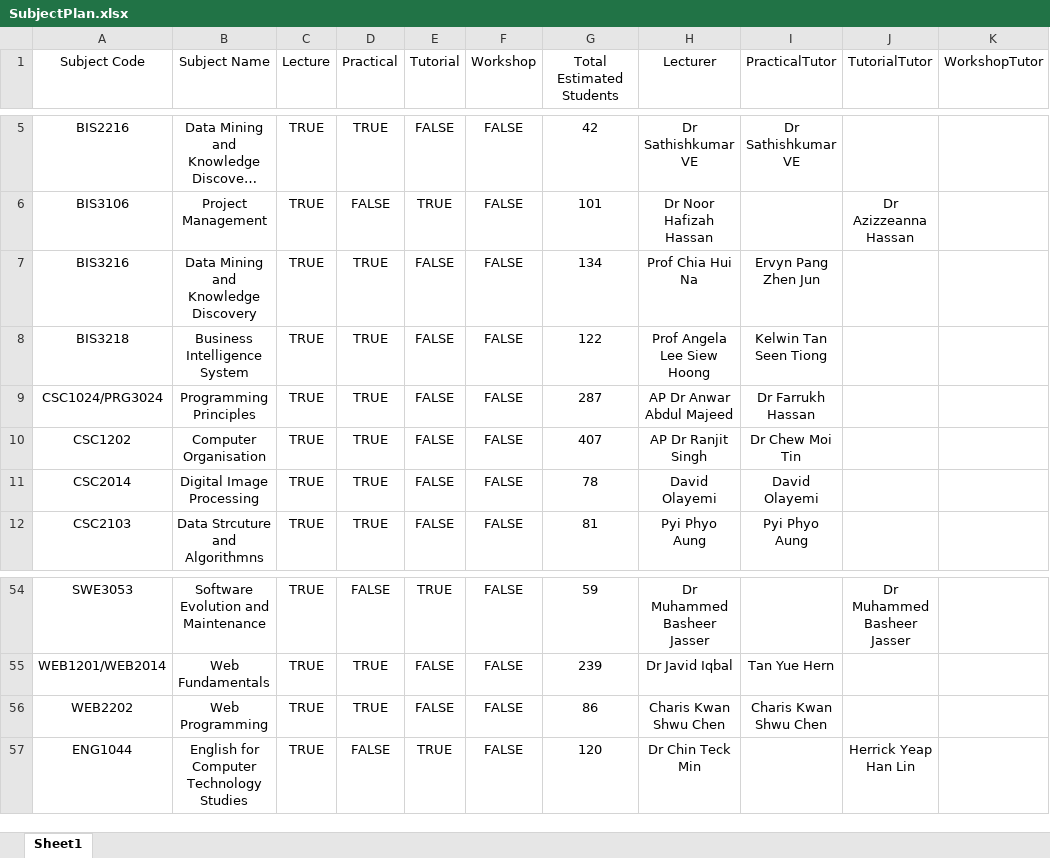
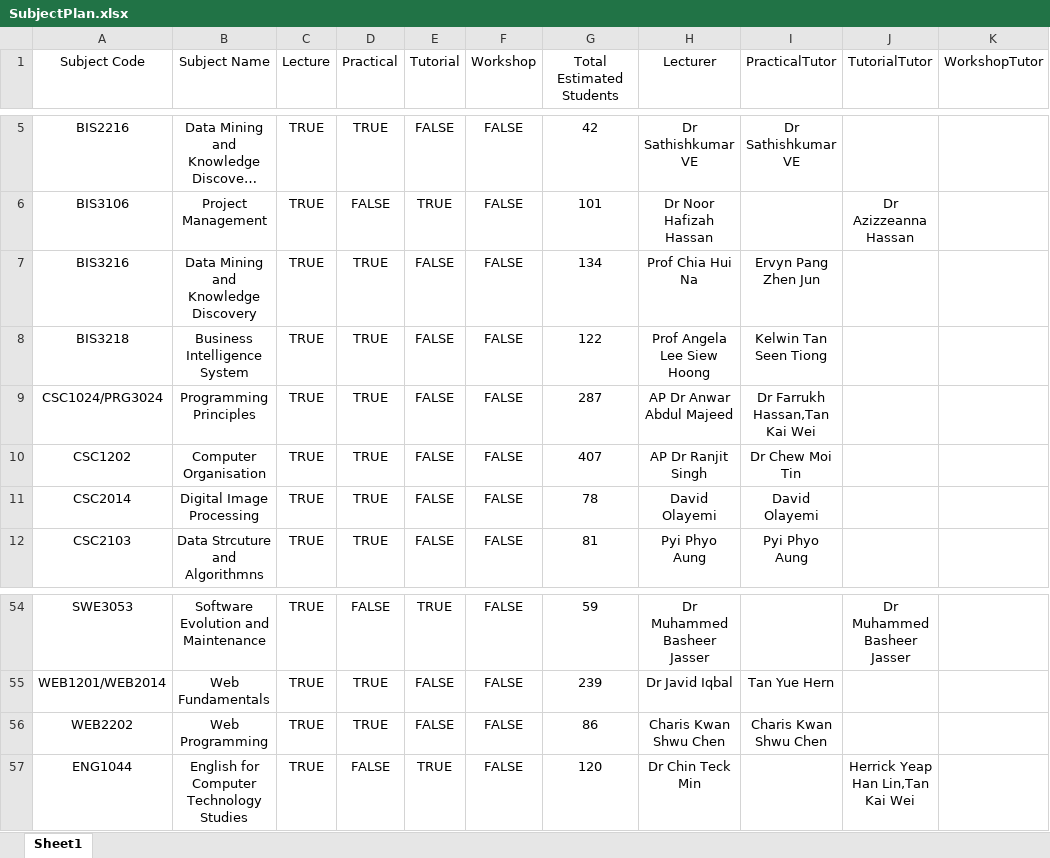
Before and after one commit to wzhaoxuan/CourseTimetableScheduler, an Excel workbook: src/main/resources/file/SubjectPlan.xlsx, sheet Sheet1, drawn as a sheet; only a part is shown, gaps mark what is left out; long unchanged cells end in …; values as stored, in another font and other column widths than the file's, no borders; the diff names each change by its address in the sheet, - before the commit and + after, or states it on an @@ line.

```diff
--- a/src/main/resources/file/SubjectPlan.xlsx (sheet Sheet1)
+++ b/src/main/resources/file/SubjectPlan.xlsx (sheet Sheet1)
-I9 (PracticalTutor): Dr Farrukh Hassan
+I9 (PracticalTutor): Dr Farrukh Hassan,Tan Kai Wei
-J57 (TutorialTutor): Herrick Yeap Han Lin
+J57 (TutorialTutor): Herrick Yeap Han Lin,Tan Kai Wei
```
Also changed, not shown: src/main/resources/file/ModuleSem.xlsx, src/main/resources/file/StudentSem.xlsx, 6 other files.
